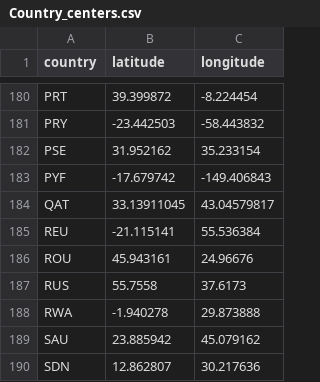
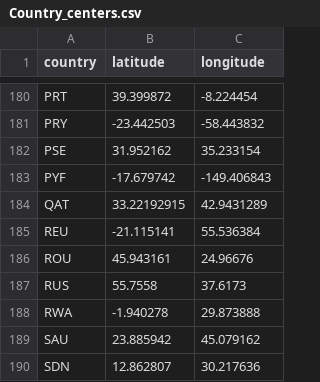
Before and after one commit to SctMccoll/Week-10-Homework, a CSV file: Data/Country_centers.csv, drawn as a sheet; only a part is shown, gaps mark what is left out.

```diff
--- a/Data/Country_centers.csv
+++ b/Data/Country_centers.csv
@@ -183,3 +183,3 @@ PSE,31.952162,35.233154
 PYF,-17.679742,-149.406843
-QAT,33.13911045,43.04579817
+QAT,33.22192915,42.9431289
 REU,-21.115141,55.536384
```
Also changed, not shown: Data/Natural_gas_imports.csv.
